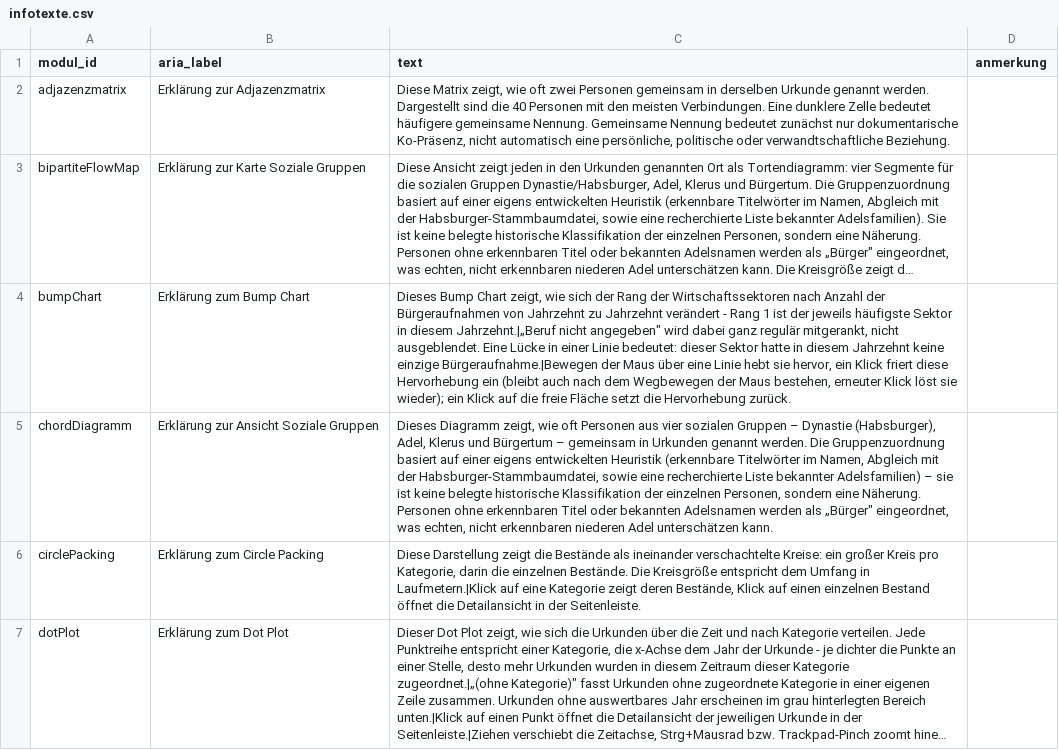
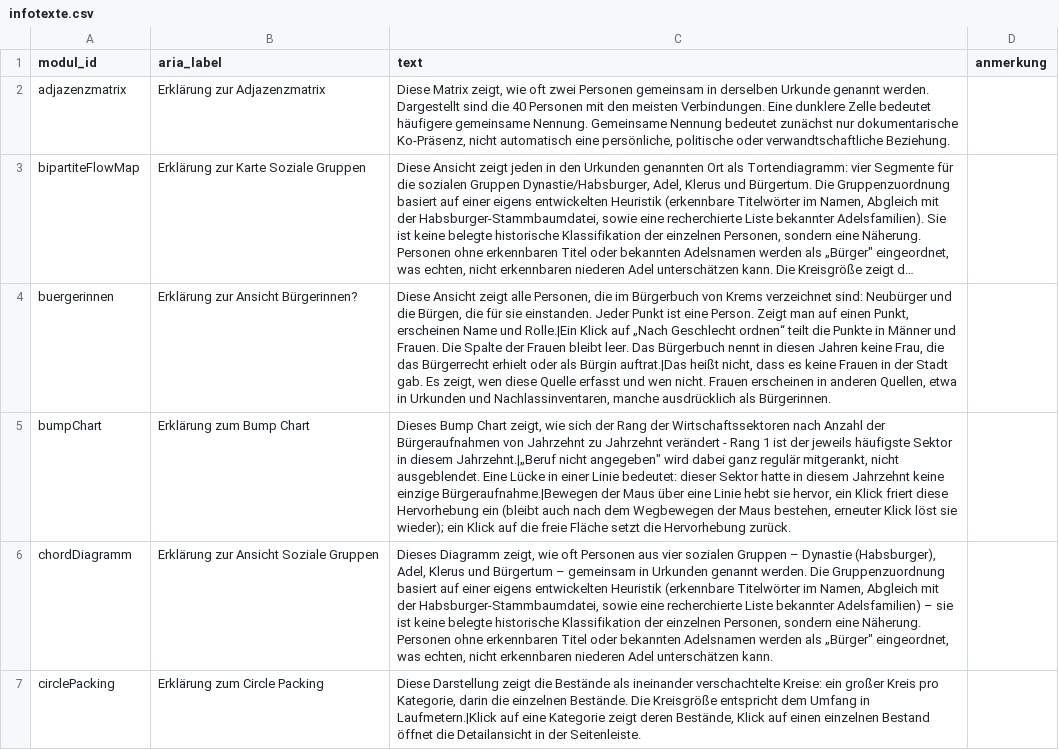
Before and after one commit to alexcapellmann-alt/Interface-Krems, a CSV file: data/infotexte.csv, drawn as a sheet; only a part is shown; the shorter side is filled out with more unchanged rows; long unchanged cells end in …; the diff names each change by its address in the sheet, - before the commit and + after, or states it on an @@ line.

```diff
--- a/data/infotexte.csv
+++ b/data/infotexte.csv
+row 4: buergerinnen | Erklärung zur Ansicht Bürgerinnen? | Diese Ansicht zeigt alle Personen, die im Bürgerbuch von Krems verzeichnet sind: Neubürger und die Bürgen, die für sie einstanden. Jeder Punkt ist eine Person. Zeigt man auf einen Punkt, erscheinen Name und Rolle.|Ein Klick auf „Nach Geschlecht ordnen“ teilt die Punkte in Männer und Frauen. Die Spalte der Frauen bleibt leer. Das Bürgerbuch nennt in diesen Jahren keine Frau, die das Bürgerrecht erhielt oder als Bürgin auftrat.|Das heißt nicht, dass es keine Frauen in der Stadt gab. Es zeigt, wen diese Quelle erfasst und wen nicht. Frauen erscheinen in anderen Quellen, etwa in Urkunden und Nachlassinventaren, manche ausdrücklich als Bürgerinnen.
```
Also changed, not shown: data/ansichten.csv, data/fuehrungen.csv, 6 other files.
